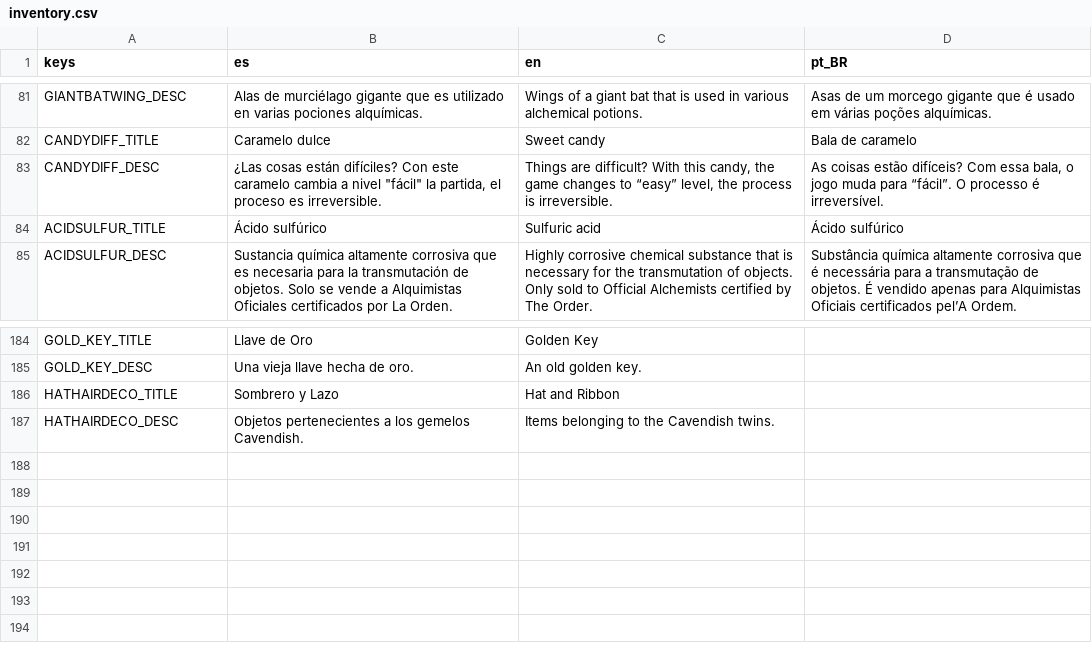
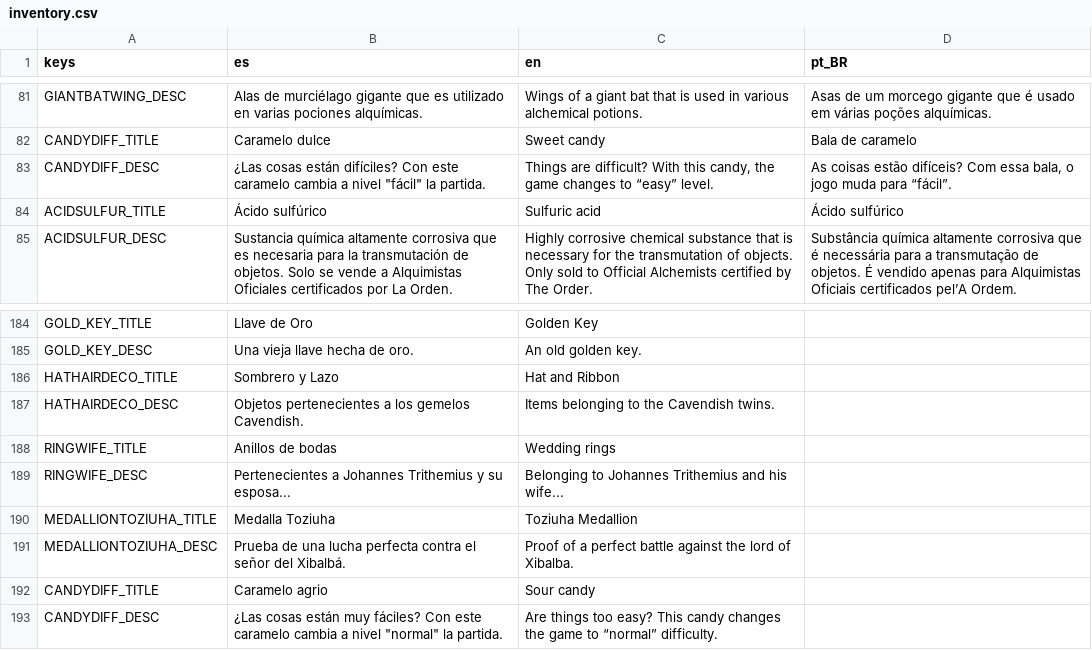
Before and after one commit to dannygaray60/toziuha-night-oota-revamped-translation, a CSV file: localization_order_of_the_alchemists/inventory.csv, drawn as a sheet; only a part is shown, gaps mark what is left out.

```diff
--- a/localization_order_of_the_alchemists/inventory.csv
+++ b/localization_order_of_the_alchemists/inventory.csv
@@ -178,3 +178,3 @@ GIANTBATWING_DESC,Alas de murciélago gigante que es utilizado en varias pocione
 CANDYDIFF_TITLE,Caramelo dulce,Sweet candy,Bala de caramelo
-CANDYDIFF_DESC,"¿Las cosas están difíciles? Con este caramelo cambia a nivel ""fácil"" la partida, el proceso es irreversible.","Things are difficult? With this candy, the game changes to “easy” level, the process is irreversible.","As coisas estão difíceis? Com essa bala, o jogo muda para “fácil”. O processo é irreversível."
+CANDYDIFF_DESC,"¿Las cosas están difíciles? Con este caramelo cambia a nivel ""fácil"" la partida.","Things are difficult? With this candy, the game changes to “easy” level.","As coisas estão difíceis? Com essa bala, o jogo muda para “fácil”."
 ACIDSULFUR_TITLE,Ácido sulfúrico,Sulfuric acid,Ácido sulfúrico
@@ -283 +283,7 @@ HATHAIRDECO_TITLE,Sombrero y Lazo,Hat and Ribbon,
 HATHAIRDECO_DESC,Objetos pertenecientes a los gemelos Cavendish.,Items belonging to the Cavendish twins.,
+RINGWIFE_TITLE,Anillos de bodas,Wedding rings,
+RINGWIFE_DESC,Pertenecientes a Johannes Trithemius y su esposa...,Belonging to Johannes Trithemius and his wife...,
+MEDALLIONTOZIUHA_TITLE,Medalla Toziuha,Toziuha Medallion,
+MEDALLIONTOZIUHA_DESC,Prueba de una lucha perfecta contra el señor del Xibalbá.,Proof of a perfect battle against the lord of Xibalba.,
+CANDYDIFF_TITLE,Caramelo agrio,Sour candy,
+CANDYDIFF_DESC,"¿Las cosas están muy fáciles? Con este caramelo cambia a nivel ""normal"" la partida.",Are things too easy? This candy changes the game to “normal” difficulty.,
```
Also changed, not shown: localization_order_of_the_alchemists/elemental_circuits.csv, localization_order_of_the_alchemists/localizations.csv, 2 other files.
